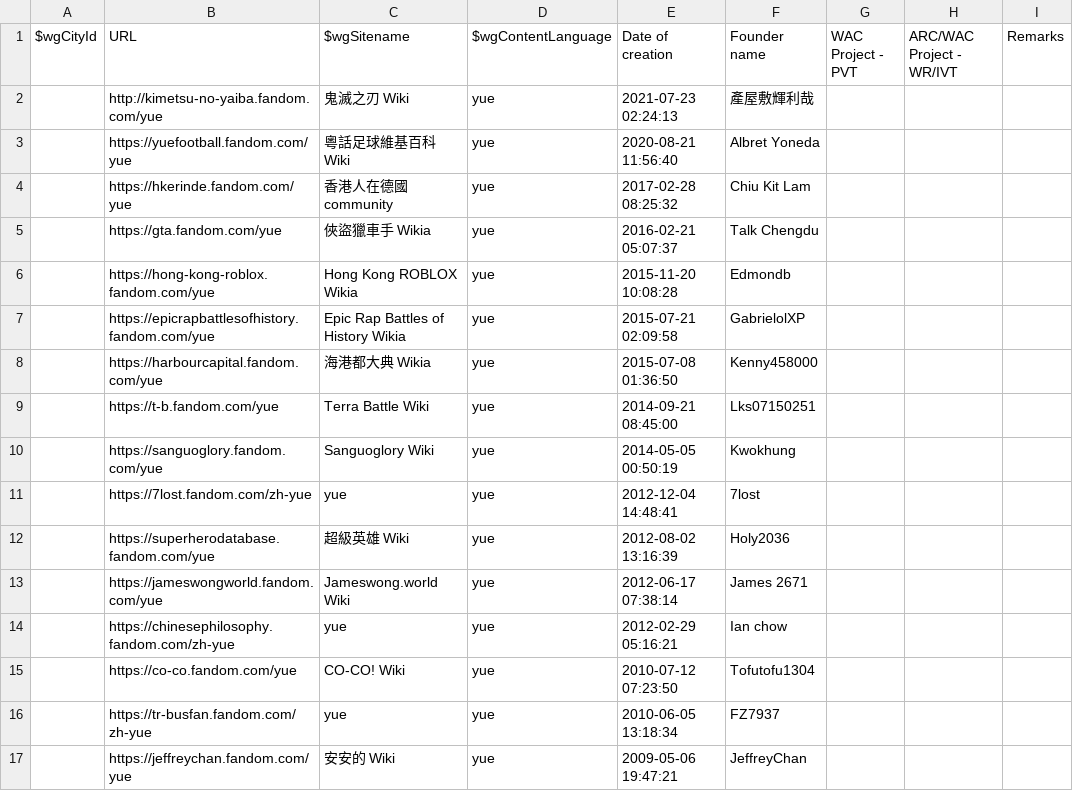
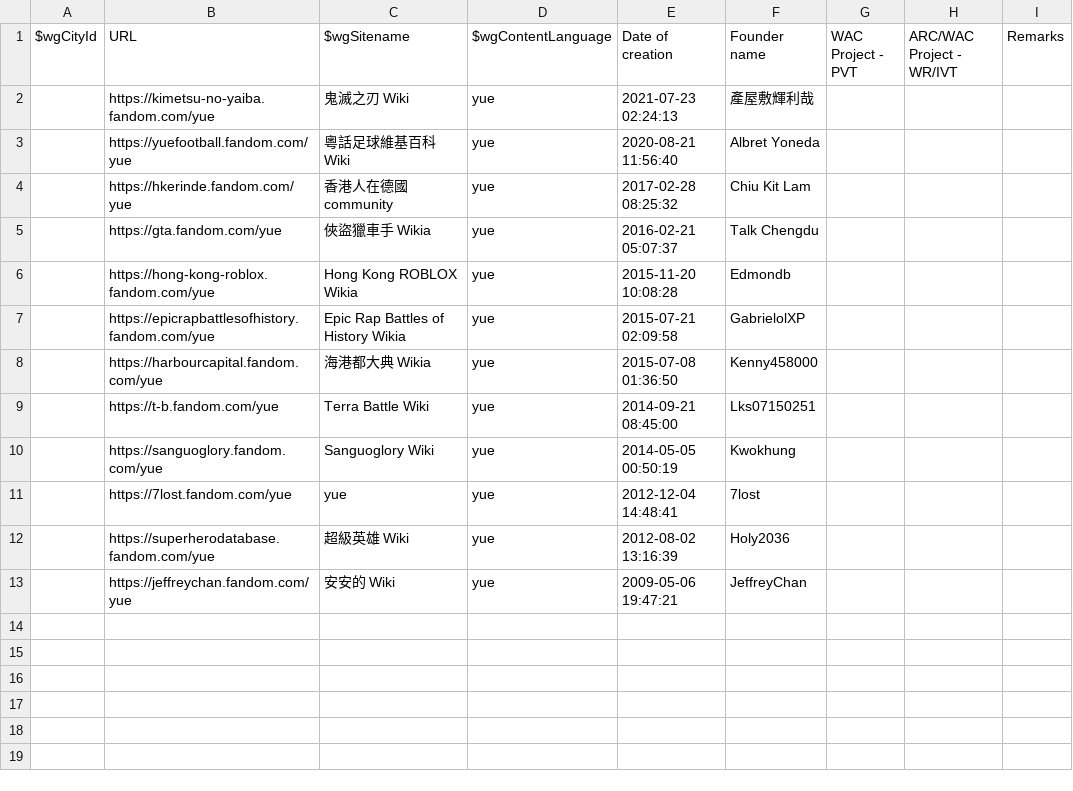
Before and after one commit to fandom-zh/fandom-zh-doc, a CSV file: List_of_yue_wikis.csv, drawn as a sheet.

Commit message:
Update List_of_yue_wikis.csv

```diff
--- a/List_of_yue_wikis.csv
+++ b/List_of_yue_wikis.csv
@@ -1,3 +1,3 @@
 "$wgCityId","URL","$wgSitename","$wgContentLanguage","Date of creation","Founder name","WAC Project - PVT","ARC/WAC Project - WR/IVT","Remarks"
-"","http://kimetsu-no-yaiba.fandom.com/yue","鬼滅之刃 Wiki","yue","2021-07-23 02:24:13","產屋敷輝利哉","","",""
+"","https://kimetsu-no-yaiba.fandom.com/yue","鬼滅之刃 Wiki","yue","2021-07-23 02:24:13","產屋敷輝利哉","","",""
 "","https://yuefootball.fandom.com/yue","粵話足球維基百科 Wiki","yue","2020-08-21 11:56:40","Albret Yoneda","","",""
@@ -10,8 +10,4 @@
 "","https://sanguoglory.fandom.com/yue","Sanguoglory Wiki","yue","2014-05-05 00:50:19","Kwokhung","","",""
-"","https://7lost.fandom.com/zh-yue","yue","yue","2012-12-04 14:48:41","7lost","","",""
+"","https://7lost.fandom.com/yue","yue","yue","2012-12-04 14:48:41","7lost","","",""
 "","https://superherodatabase.fandom.com/yue","超級英雄 Wiki","yue","2012-08-02 13:16:39","Holy2036","","",""
-"","https://jameswongworld.fandom.com/yue","Jameswong.world Wiki","yue","2012-06-17 07:38:14","James 2671","","",""
-"","https://chinesephilosophy.fandom.com/zh-yue","yue","yue","2012-02-29 05:16:21","Ian chow","","",""
-"","https://co-co.fandom.com/yue","CO-CO! Wiki","yue","2010-07-12 07:23:50","Tofutofu1304","","",""
-"","https://tr-busfan.fandom.com/zh-yue","yue","yue","2010-06-05 13:18:34","FZ7937","","",""
 "","https://jeffreychan.fandom.com/yue","安安的 Wiki","yue","2009-05-06 19:47:21","JeffreyChan","","",""
```
